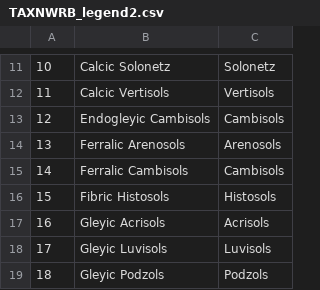
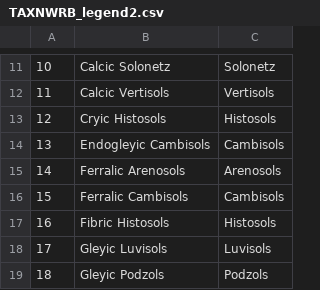
Before and after one commit to ISRICWorldSoil/SoilGrids250m, a CSV file: grids/profs/TAXNWRB/TAXNWRB_legend2.csv, drawn as a sheet; only a part is shown, gaps mark what is left out; removed rows and columns are numbered as before the commit, all else as after; the diff covers the shown part only; the diff names each change by its address in the sheet, - before the commit and + after, or states it on an @@ line.

```diff
--- a/grids/profs/TAXNWRB/TAXNWRB_legend2.csv
+++ b/grids/profs/TAXNWRB/TAXNWRB_legend2.csv
@@ row 109 moved to row 13: 12 @@
@@ column A renumbered from row 14 down @@
-row 17: 16 | Gleyic Acrisols | Acrisols
```
Also changed, not shown: 6 removed rows and 2 moved rows elsewhere in this file, grids/models/TAXNWRB/TAXNWRB_legend.csv, 19 other files.
